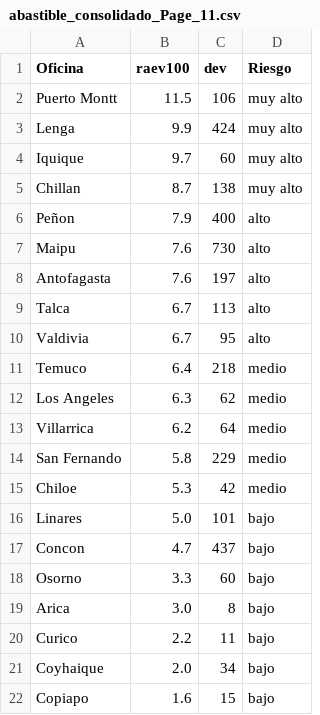
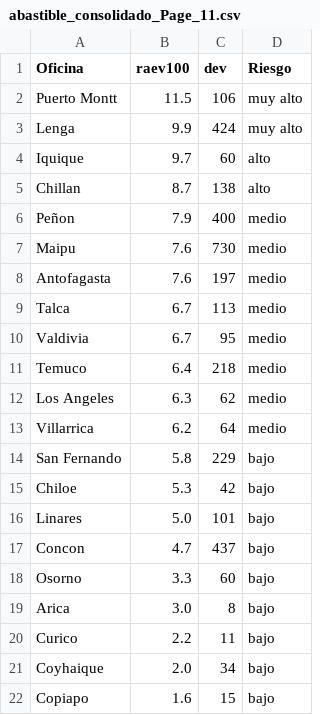
Before and after one commit to aleyaneez/PowerBI-AI, a CSV file: backend/src/Clientes/abastible_consolidado/2025-01-20/table/abastible_consolidado_Page_11.csv, drawn as a sheet.

```diff
--- a/backend/src/Clientes/abastible_consolidado/2025-01-20/table/abastible_consolidado_Page_11.csv
+++ b/backend/src/Clientes/abastible_consolidado/2025-01-20/table/abastible_consolidado_Page_11.csv
@@ -3,9 +3,9 @@ Puerto Montt,11.5,106,muy alto
 Lenga,9.9,424,muy alto
-Iquique,9.7,60,muy alto
-Chillan,8.7,138,muy alto
-Peñon,7.9,400,alto
-Maipu,7.6,730,alto
-Antofagasta,7.6,197,alto
-Talca,6.7,113,alto
-Valdivia,6.7,95,alto
+Iquique,9.7,60,alto
+Chillan,8.7,138,alto
+Peñon,7.9,400,medio
+Maipu,7.6,730,medio
+Antofagasta,7.6,197,medio
+Talca,6.7,113,medio
+Valdivia,6.7,95,medio
 Temuco,6.4,218,medio
@@ -13,4 +13,4 @@ Los Angeles,6.3,62,medio
 Villarrica,6.2,64,medio
-San Fernando,5.8,229,medio
-Chiloe,5.3,42,medio
+San Fernando,5.8,229,bajo
+Chiloe,5.3,42,bajo
 Linares,5.0,101,bajo
```
Also changed, not shown: backend/src/Clientes/abastible_consolidado/2025-01-20/table/abastible_consolidado_Page_10.csv, backend/src/Clientes/abastible_consolidado/2025-01-20/table/abastible_consolidado_Page_2.csv, 16 other files.
